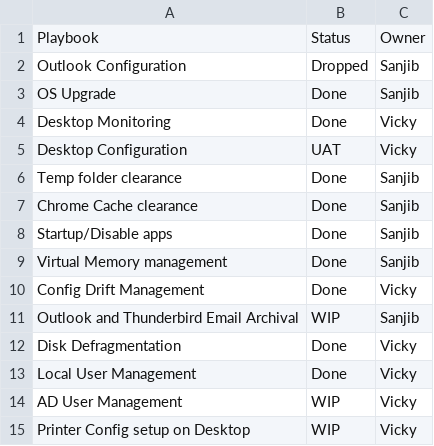
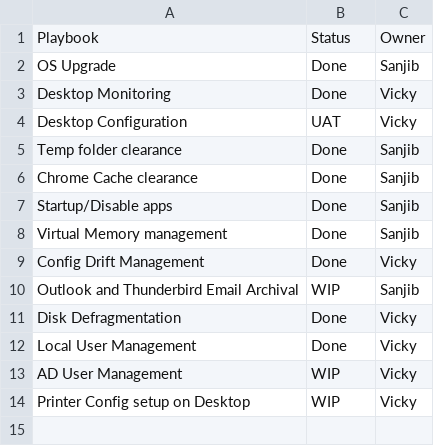
Before and after one commit to vickydgoapl/Windows_Desktop_Automation, a CSV file: TO-DO.csv, drawn as a sheet; the diff names each change by its address in the sheet, - before the commit and + after, or states it on an @@ line.

Commit message:
Update TO-DO.csv

```diff
--- a/TO-DO.csv
+++ b/TO-DO.csv
-row 2: Outlook Configuration | Dropped | Sanjib
```
